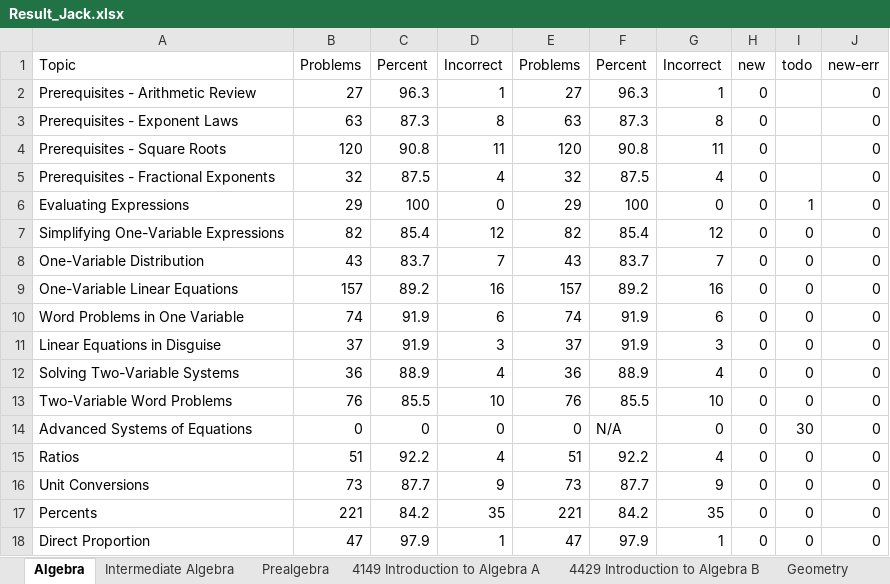
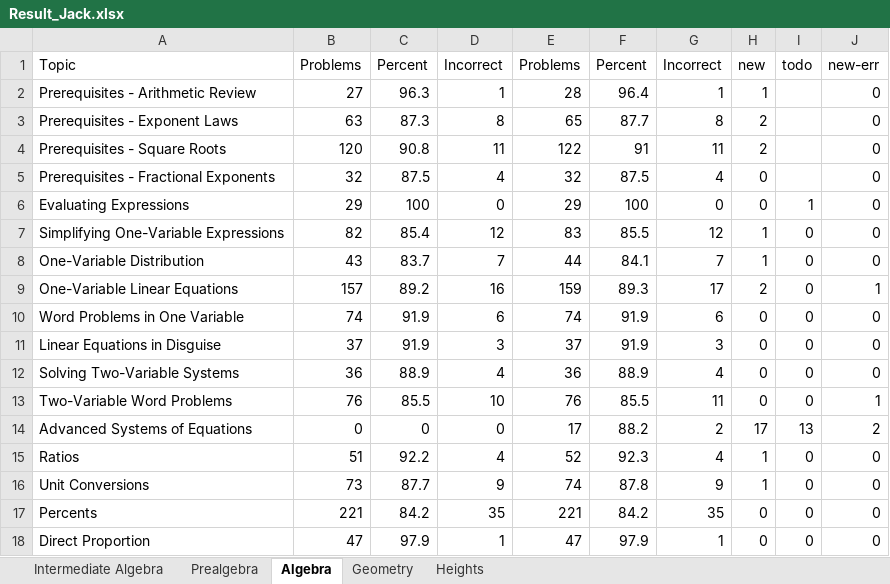
Before and after one commit to reginwon/AOPS_UiPath, an Excel workbook: Result_Jack.xlsx, sheet Algebra, drawn as a sheet; only a part is shown; values as stored, in another font and other column widths than the file's, no borders; conditional formats not drawn; the diff covers the shown part only; the diff names each change by its address in the sheet, - before the commit and + after, or states it on an @@ line.

```diff
--- a/Result_Jack.xlsx (sheet Algebra)
+++ b/Result_Jack.xlsx (sheet Algebra)
-sheet tab: 4149 Introduction to Algebra A
-sheet tab: 4429 Introduction to Algebra B
@@ sheet tab order changed: Intermediate Algebra | Prealgebra | Algebra | Geometry | Heights @@
-E2: 27
+E2: 28
-F2: 96.3
+F2: 96.4
-H2: 0
+H2: 1
-E3: 63
+E3: 65
-F3: 87.3
+F3: 87.7
-H3:H4: 0
+H3:H4: 2
-E4: 120
+E4: 122
-F4: 90.8
+F4: 91
-E7: 82
+E7: 83
-F7: 85.4
+F7: 85.5
-H7:H8: 0
+H7:H8: 1
-E8: 43
+E8: 44
-F8: 83.7
+F8: 84.1
-E9: 157
+E9: 159
-F9: 89.2
+F9: 89.3
-G9: 16
+G9: 17
-H9: 0
+H9: 2
-J9: 0
+J9: 1
-G13: 10
+G13: 11
-J13: 0
+J13: 1
-E14: 0
+E14: 17
-F14: N/A
+F14: 88.2
-G14: 0
+G14: 2
-H14: 0
+H14: 17
-I14: 30
+I14: 13
-J14: 0
+J14: 2
-E15: 51
+E15: 52
-F15: 92.2
+F15: 92.3
-H15:H16: 0
+H15:H16: 1
-E16: 73
+E16: 74
-F16: 87.7
+F16: 87.8
```
Also changed, not shown: 306 edited cells elsewhere in this sheet, sheet Geometry, sheet Heights, other sheet tabs, formulas that keep their value, charts or pictures, 11 other files.
